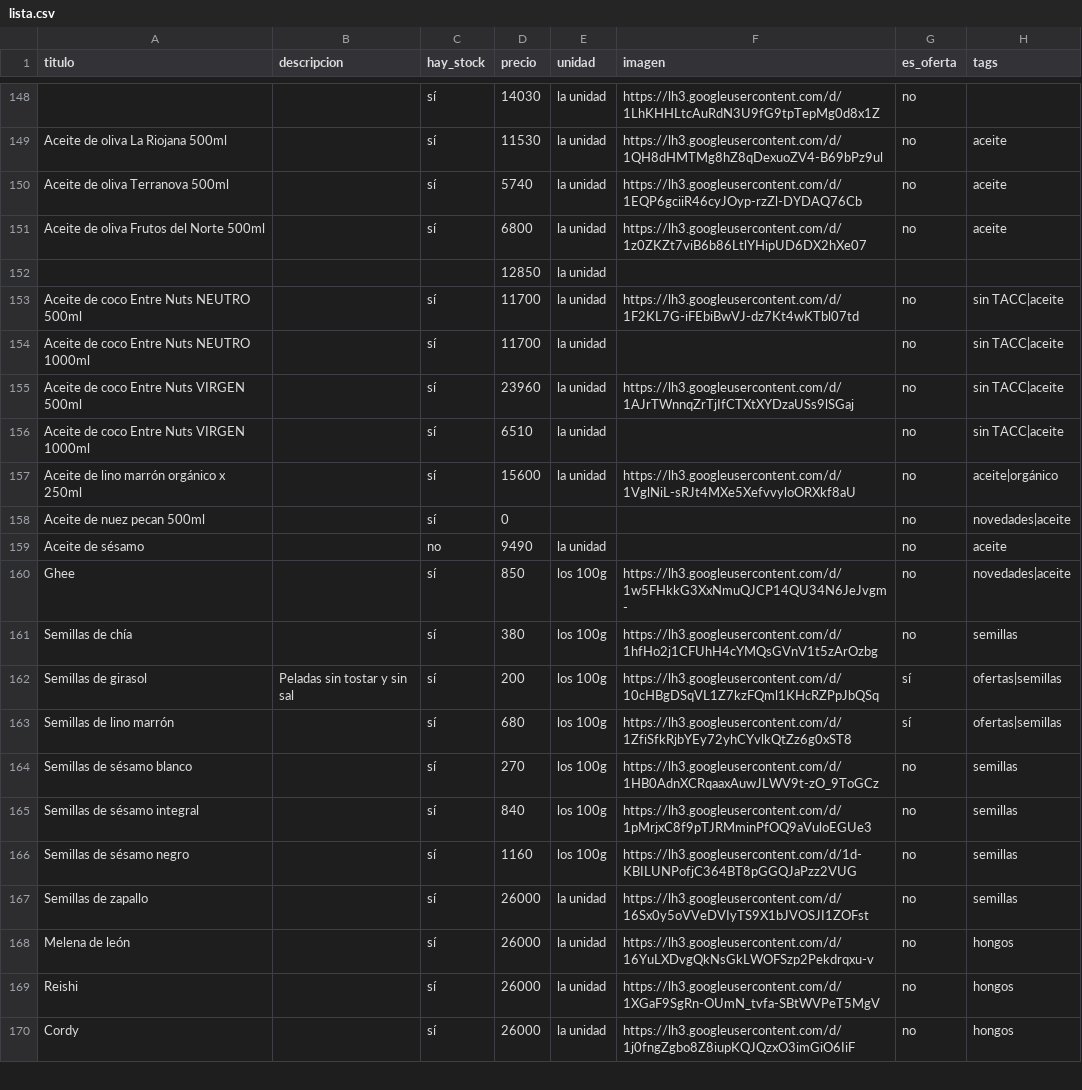
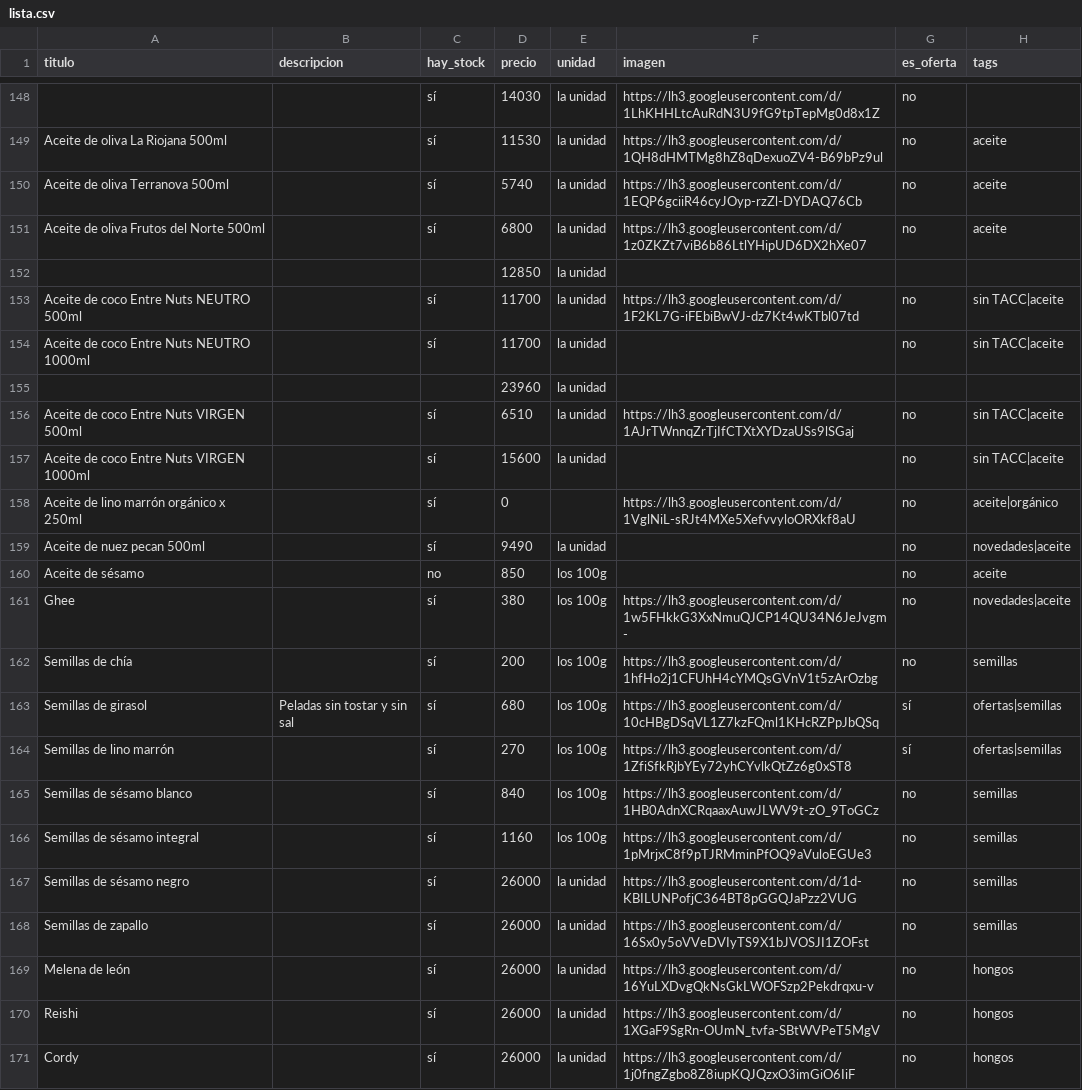
Before and after one commit to dietetica/productos, a CSV file: lista.csv, drawn as a sheet; only a part is shown, gaps mark what is left out; the diff covers the shown part only.

Commit message:
Actualización automática de productos

```diff
--- a/lista.csv
+++ b/lista.csv
@@ -154,14 +154,15 @@ Aceite de coco Entre Nuts NEUTRO 500ml,,sí,11700,la unidad,https://lh3.googleus
 Aceite de coco Entre Nuts NEUTRO 1000ml,,sí,11700,la unidad,,no,sin TACC|aceite
-Aceite de coco Entre Nuts VIRGEN 500ml,,sí,23960,la unidad,https://lh3.googleusercontent.com/d/1AJrTWnnqZrTjIfCTXtXYDzaUSs9lSGaj,no,sin TACC|aceite
-Aceite de coco Entre Nuts VIRGEN 1000ml,,sí,6510,la unidad,,no,sin TACC|aceite
-Aceite de lino marrón orgánico x 250ml,,sí,15600,la unidad,https://lh3.googleusercontent.com/d/1VglNiL-sRJt4MXe5XefvvyloORXkf8aU,no,aceite|orgánico
-Aceite de nuez pecan 500ml,,sí,0,,,no,novedades|aceite
-Aceite de sésamo,,no,9490,la unidad,,no,aceite
-Ghee,,sí,850,los 100g,https://lh3.googleusercontent.com/d/1w5FHkkG3XxNmuQJCP14QU34N6JeJvgm-,no,novedades|aceite
-Semillas de chía,,sí,380,los 100g,https://lh3.googleusercontent.com/d/1hfHo2j1CFUhH4cYMQsGVnV1t5zArOzbg,no,semillas
-Semillas de girasol,Peladas sin tostar y sin sal,sí,200,los 100g,https://lh3.googleusercontent.com/d/10cHBgDSqVL1Z7kzFQml1KHcRZPpJbQSq,sí,ofertas|semillas
-Semillas de lino marrón,,sí,680,los 100g,https://lh3.googleusercontent.com/d/1ZfiSfkRjbYEy72yhCYvlkQtZz6g0xST8,sí,ofertas|semillas
-Semillas de sésamo blanco,,sí,270,los 100g,https://lh3.googleusercontent.com/d/1HB0AdnXCRqaaxAuwJLWV9t-zO_9ToGCz,no,semillas
-Semillas de sésamo integral,,sí,840,los 100g,https://lh3.googleusercontent.com/d/1pMrjxC8f9pTJRMminPfOQ9aVuloEGUe3,no,semillas
-Semillas de sésamo negro,,sí,1160,los 100g,https://lh3.googleusercontent.com/d/1d-KBILUNPofjC364BT8pGGQJaPzz2VUG,no,semillas
+,,,23960,la unidad,,,
+Aceite de coco Entre Nuts VIRGEN 500ml,,sí,6510,la unidad,https://lh3.googleusercontent.com/d/1AJrTWnnqZrTjIfCTXtXYDzaUSs9lSGaj,no,sin TACC|aceite
+Aceite de coco Entre Nuts VIRGEN 1000ml,,sí,15600,la unidad,,no,sin TACC|aceite
+Aceite de lino marrón orgánico x 250ml,,sí,0,,https://lh3.googleusercontent.com/d/1VglNiL-sRJt4MXe5XefvvyloORXkf8aU,no,aceite|orgánico
+Aceite de nuez pecan 500ml,,sí,9490,la unidad,,no,novedades|aceite
+Aceite de sésamo,,no,850,los 100g,,no,aceite
+Ghee,,sí,380,los 100g,https://lh3.googleusercontent.com/d/1w5FHkkG3XxNmuQJCP14QU34N6JeJvgm-,no,novedades|aceite
+Semillas de chía,,sí,200,los 100g,https://lh3.googleusercontent.com/d/1hfHo2j1CFUhH4cYMQsGVnV1t5zArOzbg,no,semillas
+Semillas de girasol,Peladas sin tostar y sin sal,sí,680,los 100g,https://lh3.googleusercontent.com/d/10cHBgDSqVL1Z7kzFQml1KHcRZPpJbQSq,sí,ofertas|semillas
+Semillas de lino marrón,,sí,270,los 100g,https://lh3.googleusercontent.com/d/1ZfiSfkRjbYEy72yhCYvlkQtZz6g0xST8,sí,ofertas|semillas
+Semillas de sésamo blanco,,sí,840,los 100g,https://lh3.googleusercontent.com/d/1HB0AdnXCRqaaxAuwJLWV9t-zO_9ToGCz,no,semillas
+Semillas de sésamo integral,,sí,1160,los 100g,https://lh3.googleusercontent.com/d/1pMrjxC8f9pTJRMminPfOQ9aVuloEGUe3,no,semillas
+Semillas de sésamo negro,,sí,26000,la unidad,https://lh3.googleusercontent.com/d/1d-KBILUNPofjC364BT8pGGQJaPzz2VUG,no,semillas
 Semillas de zapallo,,sí,26000,la unidad,https://lh3.googleusercontent.com/d/16Sx0y5oVVeDVIyTS9X1bJVOSJI1ZOFst,no,semillas
```
Also changed, not shown: 18 edited cells elsewhere in this file.
